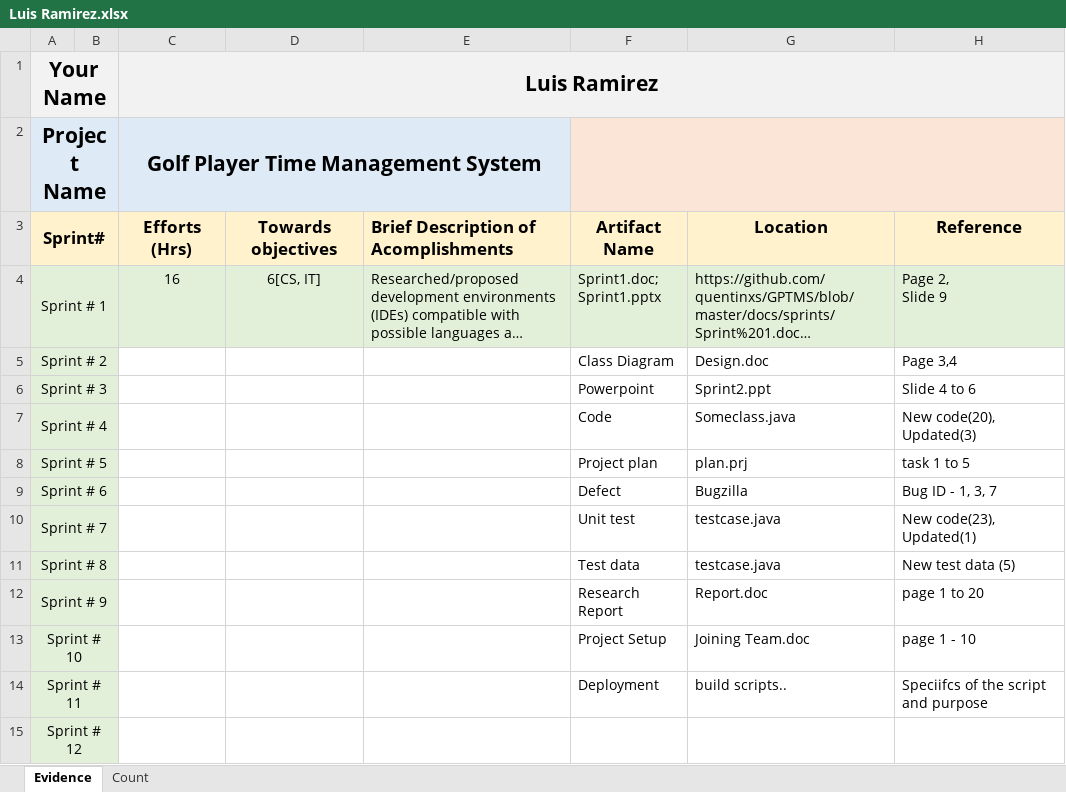
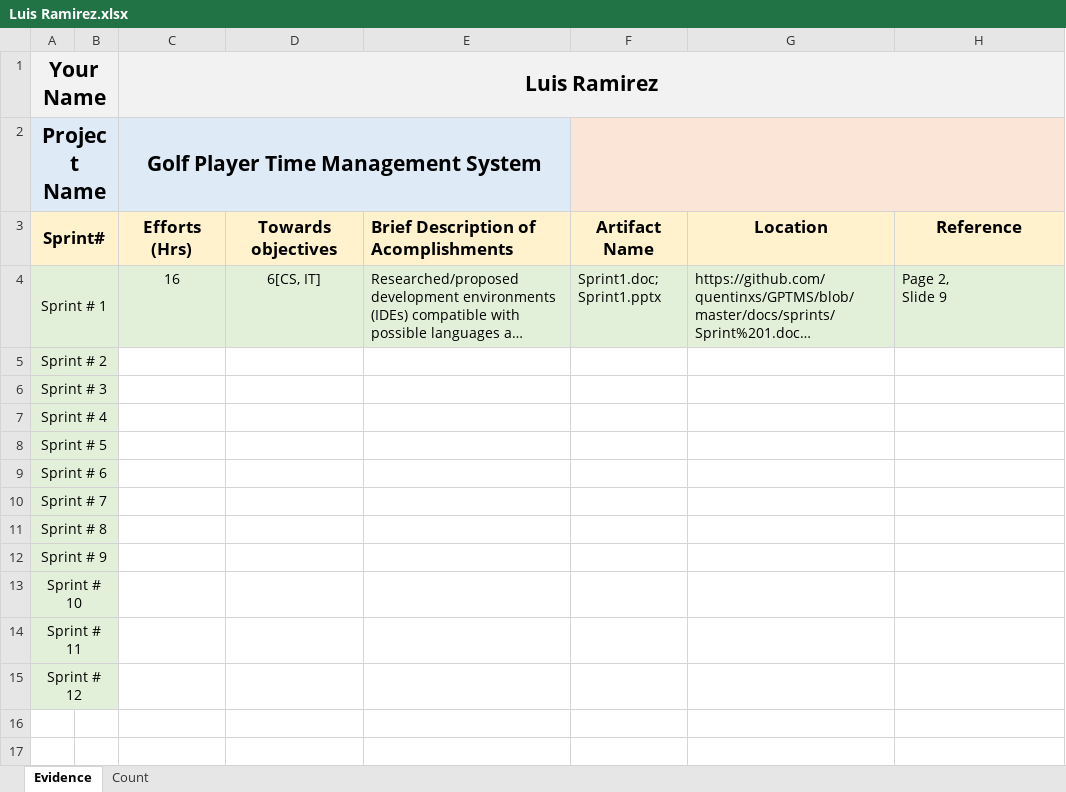
Before and after one commit to ON3B3AN/GPTMS, an Excel workbook: docs/efforts/Luis Ramirez.xlsx, sheet Evidence, drawn as a sheet; long unchanged cells end in …; values as stored, in another font and other column widths than the file's, no borders; the diff names each change by its address in the sheet, - before the commit and + after, or states it on an @@ line.

Commit message:
Update Luis Ramirez.xlsx

```diff
--- a/docs/efforts/Luis Ramirez.xlsx (sheet Evidence)
+++ b/docs/efforts/Luis Ramirez.xlsx (sheet Evidence)
-F5: Class Diagram
+F5: (empty)
-G5: Design.doc
+G5: (empty)
-H5: Page 3,4
+H5: (empty)
-F6: Powerpoint
+F6: (empty)
-G6: Sprint2.ppt
+G6: (empty)
-H6: Slide 4 to 6
+H6: (empty)
-F7: Code
+F7: (empty)
-G7: Someclass.java
+G7: (empty)
-H7: New code(20), Updated(3)
+H7: (empty)
-F8: Project plan
+F8: (empty)
-G8: plan.prj
+G8: (empty)
-H8: task 1 to 5
+H8: (empty)
-F9: Defect
+F9: (empty)
-G9: Bugzilla
+G9: (empty)
-H9: Bug ID - 1, 3, 7
+H9: (empty)
-F10: Unit test
+F10: (empty)
-G10:G11: testcase.java
+G10:G11: (empty)
-H10: New code(23), Updated(1)
+H10: (empty)
-F11: Test data
+F11: (empty)
-H11: New test data (5)
+H11: (empty)
-F12: Research Report
+F12: (empty)
-G12: Report.doc
+G12: (empty)
-H12: page 1 to 20
+H12: (empty)
-F13: Project Setup
+F13: (empty)
-G13: Joining Team.doc
+G13: (empty)
-H13: page 1 - 10
+H13: (empty)
-F14: Deployment
+F14: (empty)
-G14: build scripts..
+G14: (empty)
-H14: Speciifcs of the script and purpose
+H14: (empty)
```
Also changed, not shown: sheet Count.
